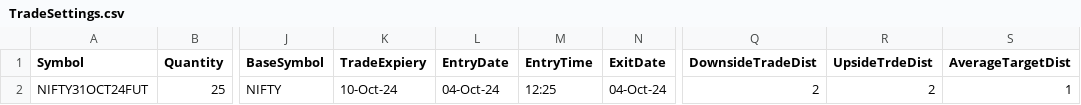
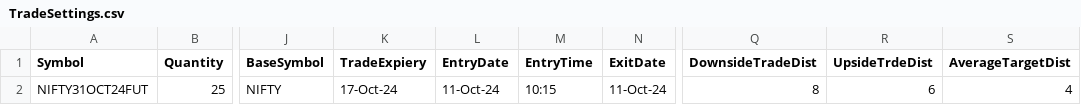
Before and after one commit to PulkitChadha125/UAC_Pyramid_Strategy, a CSV file: TradeSettings.csv, drawn as a sheet; only a part is shown, gaps mark what is left out; the diff names each change by its address in the sheet, - before the commit and + after, or states it on an @@ line.

```diff
--- a/TradeSettings.csv
+++ b/TradeSettings.csv
-K2 (TradeExpiery): 10-Oct-24
+K2 (TradeExpiery): 17-Oct-24
-L2 (EntryDate): 04-Oct-24
+L2 (EntryDate): 11-Oct-24
-M2 (EntryTime): 12:25
+M2 (EntryTime): 10:15
-N2 (ExitDate): 04-Oct-24
+N2 (ExitDate): 11-Oct-24
-Q2 (DownsideTradeDist): 2
+Q2 (DownsideTradeDist): 8
-R2 (UpsideTrdeDist): 2
+R2 (UpsideTrdeDist): 6
-S2 (AverageTargetDist): 1
+S2 (AverageTargetDist): 4
```
Also changed, not shown: 4 other files.
